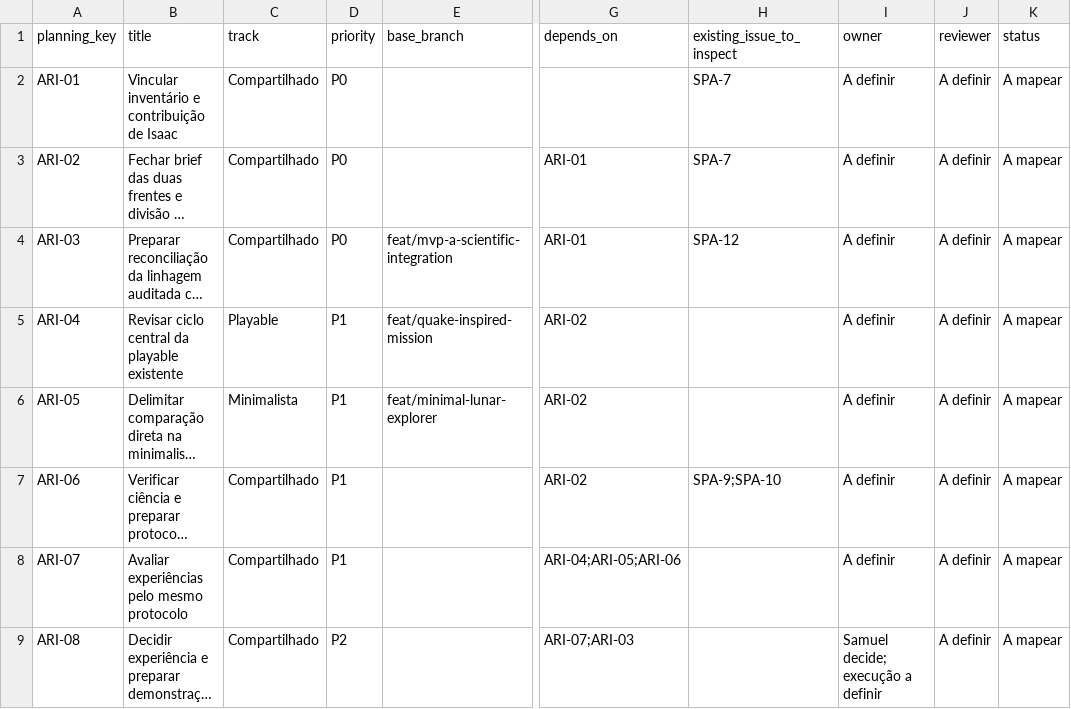
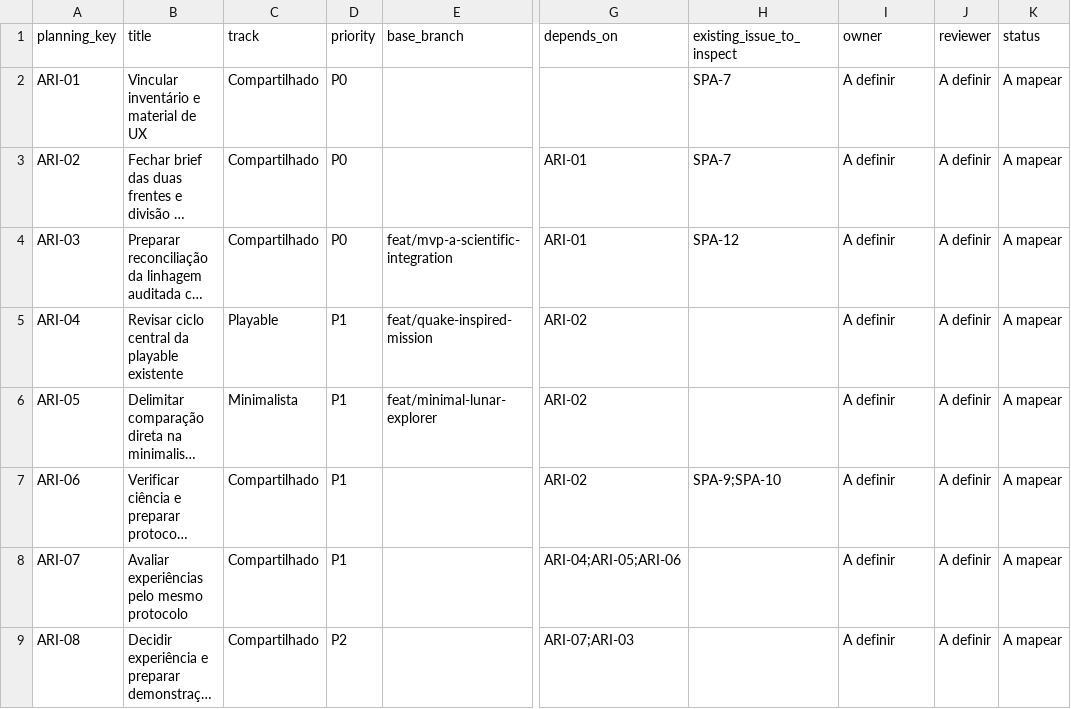
Before and after one commit to s4m256/lunar-landing-site-navigator, a CSV file: docs/team/backlog-candidato.csv, drawn as a sheet; only a part is shown, gaps mark what is left out; long unchanged cells end in …; the diff names each change by its address in the sheet, - before the commit and + after, or states it on an @@ line.

```diff
--- a/docs/team/backlog-candidato.csv
+++ b/docs/team/backlog-candidato.csv
-B2 (title): Vincular inventário e contribuição de Isaac
+B2 (title): Vincular inventário e material de UX
-I9 (owner): Samuel decide; execução a definir
+I9 (owner): A definir
```
Also changed, not shown: 2 other files.
